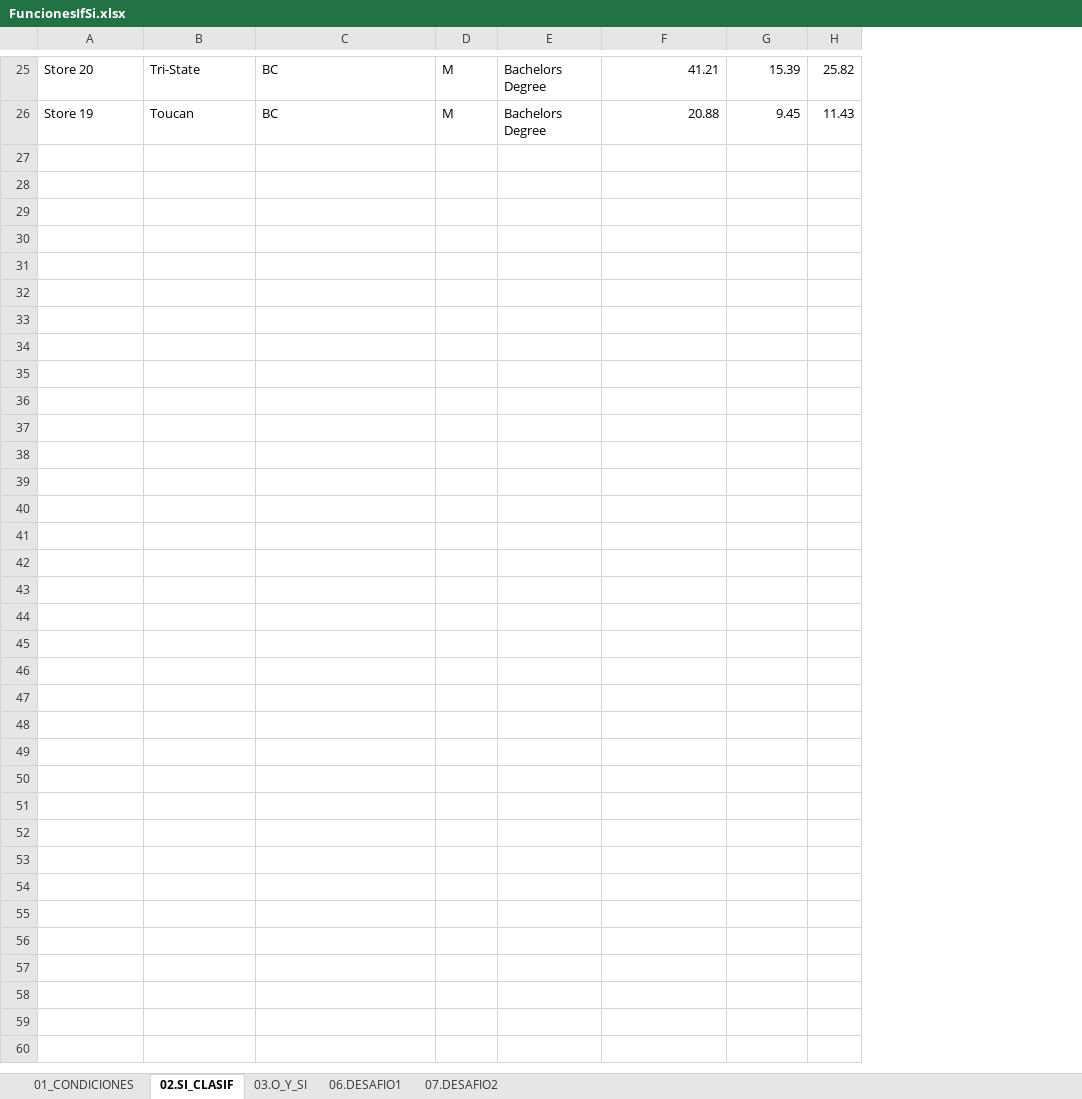
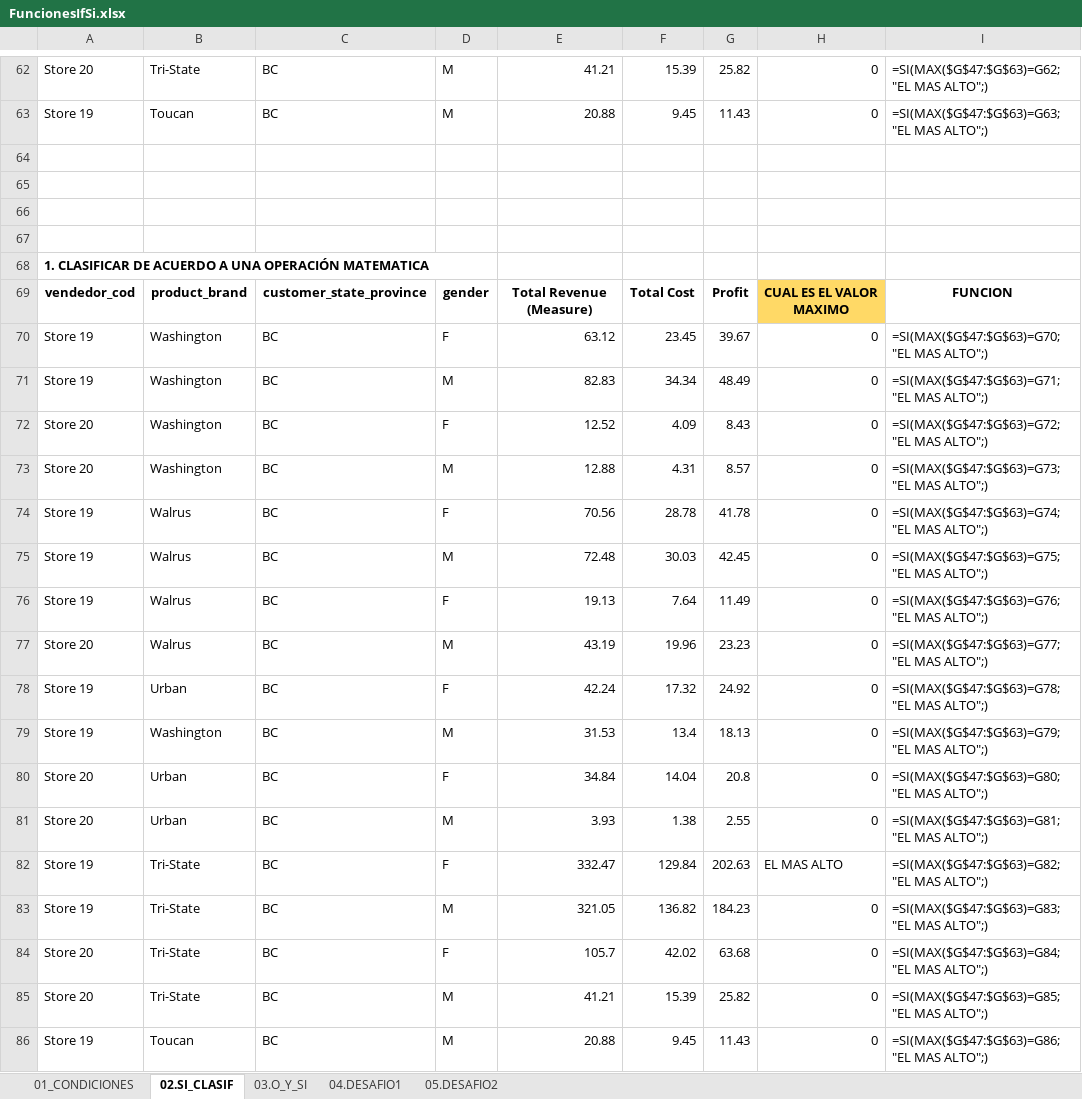
Before and after one commit to bluesfer2007/Excel_InicialDatos, an Excel workbook: Lecc3If/FuncionesIfSi.xlsx, sheet 02.SI_CLASIF, drawn as a sheet; only a part is shown, gaps mark what is left out; values as stored, in another font and other column widths than the file's, no borders; charts and pictures not drawn; removed rows and columns are numbered as before the commit, all else as after; the diff covers the shown part only; the diff names each change by its address in the sheet, - before the commit and + after, or states it on an @@ line.

Commit message:
agregar leccion 3 funciones if

```diff
--- a/Lecc3If/FuncionesIfSi.xlsx (sheet 02.SI_CLASIF)
+++ b/Lecc3If/FuncionesIfSi.xlsx (sheet 02.SI_CLASIF)
-sheet tab: 06.DESAFIO1
+sheet tab: 04.DESAFIO1
-sheet tab: 07.DESAFIO2
+sheet tab: 05.DESAFIO2
-column E, rows 25-26: Bachelors Degree | Bachelors Degree
+column H, rows 62-63: 0 | 0
+column I, rows 62-63: =SI(MAX($G$47:$G$63)=G62;"EL MAS ALTO";) | =SI(MAX($G$47:$G$63)=G63;"EL MAS ALTO";)
+row 64: (empty)
+row 65: (empty)
+row 66: (empty)
+row 67: (empty)
+row 68: 1. CLASIFICAR DE ACUERDO A UNA OPERACIÓN MATEMATICA
+row 69: vendedor_cod | product_brand | customer_state_province | gender | Total Revenue (Measure) | Total Cost | Profit | CUAL ES EL VALOR MAXIMO | FUNCION
+row 70: Store 19 | Washington | BC | F | 63.12 | 23.45 | 39.67 | 0 | =SI(MAX($G$47:$G$63)=G70;"EL MAS ALTO";)
+row 71: Store 19 | Washington | BC | M | 82.83 | 34.34 | 48.49 | 0 | =SI(MAX($G$47:$G$63)=G71;"EL MAS ALTO";)
+row 72: Store 20 | Washington | BC | F | 12.52 | 4.09 | 8.43 | 0 | =SI(MAX($G$47:$G$63)=G72;"EL MAS ALTO";)
+row 73: Store 20 | Washington | BC | M | 12.88 | 4.31 | 8.57 | 0 | =SI(MAX($G$47:$G$63)=G73;"EL MAS ALTO";)
+row 74: Store 19 | Walrus | BC | F | 70.56 | 28.78 | 41.78 | 0 | =SI(MAX($G$47:$G$63)=G74;"EL MAS ALTO";)
+row 75: Store 19 | Walrus | BC | M | 72.48 | 30.03 | 42.45 | 0 | =SI(MAX($G$47:$G$63)=G75;"EL MAS ALTO";)
+row 76: Store 19 | Walrus | BC | F | 19.13 | 7.64 | 11.49 | 0 | =SI(MAX($G$47:$G$63)=G76;"EL MAS ALTO";)
+row 77: Store 20 | Walrus | BC | M | 43.19 | 19.96 | 23.23 | 0 | =SI(MAX($G$47:$G$63)=G77;"EL MAS ALTO";)
+row 78: Store 19 | Urban | BC | F | 42.24 | 17.32 | 24.92 | 0 | =SI(MAX($G$47:$G$63)=G78;"EL MAS ALTO";)
+row 79: Store 19 | Washington | BC | M | 31.53 | 13.4 | 18.13 | 0 | =SI(MAX($G$47:$G$63)=G79;"EL MAS ALTO";)
+row 80: Store 20 | Urban | BC | F | 34.84 | 14.04 | 20.8 | 0 | =SI(MAX($G$47:$G$63)=G80;"EL MAS ALTO";)
+row 81: Store 20 | Urban | BC | M | 3.93 | 1.38 | 2.55 | 0 | =SI(MAX($G$47:$G$63)=G81;"EL MAS ALTO";)
+row 82: Store 19 | Tri-State | BC | F | 332.47 | 129.84 | 202.63 | EL MAS ALTO | =SI(MAX($G$47:$G$63)=G82;"EL MAS ALTO";)
+row 83: Store 19 | Tri-State | BC | M | 321.05 | 136.82 | 184.23 | 0 | =SI(MAX($G$47:$G$63)=G83;"EL MAS ALTO";)
+row 84: Store 20 | Tri-State | BC | F | 105.7 | 42.02 | 63.68 | 0 | =SI(MAX($G$47:$G$63)=G84;"EL MAS ALTO";)
+row 85: Store 20 | Tri-State | BC | M | 41.21 | 15.39 | 25.82 | 0 | =SI(MAX($G$47:$G$63)=G85;"EL MAS ALTO";)
+row 86: Store 19 | Toucan | BC | M | 20.88 | 9.45 | 11.43 | 0 | =SI(MAX($G$47:$G$63)=G86;"EL MAS ALTO";)
```
Also changed, not shown: 37 added rows and 2 edited cells elsewhere in this sheet, sheet 03.O_Y_SI, charts or pictures.
